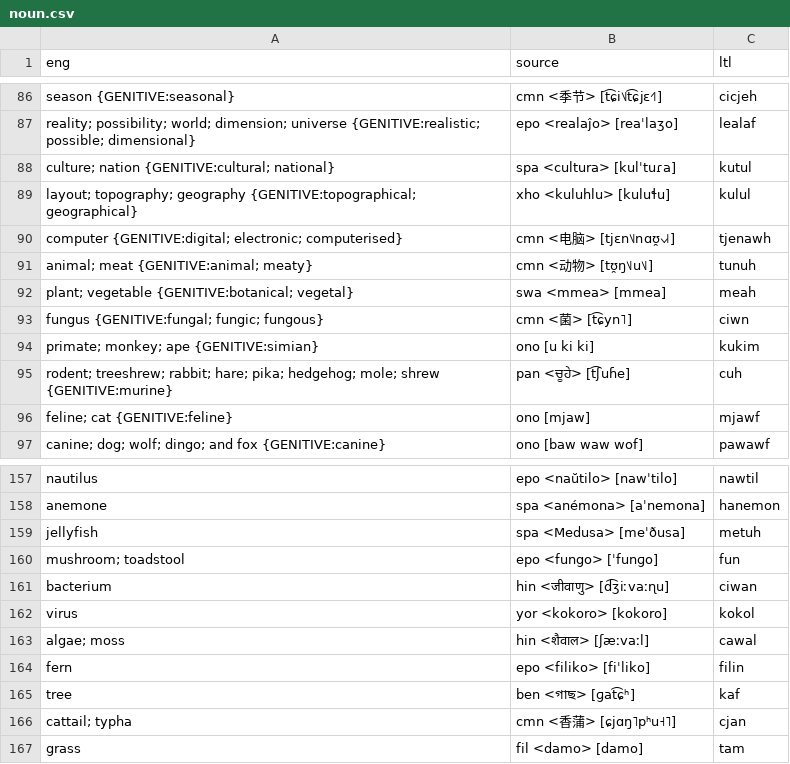
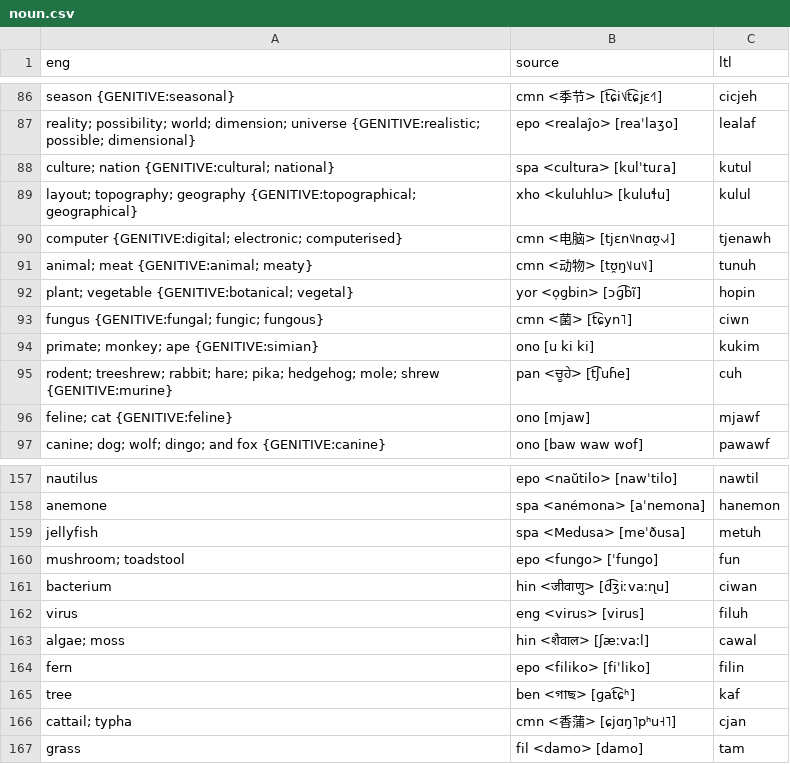
Before and after one commit to jkunimune/Djastiz, a CSV file: src/words/noun.csv, drawn as a sheet; only a part is shown, gaps mark what is left out.

```diff
--- a/src/words/noun.csv
+++ b/src/words/noun.csv
@@ -91,3 +91,3 @@ computer {GENITIVE:digital; electronic; computerised},cmn <电脑> [tjɛn˥˩nɑ
 animal; meat {GENITIVE:animal; meaty},cmn <动物> [tʊ̯ŋ˥˩u˥˩],tunuh
-plant; vegetable {GENITIVE:botanical; vegetal},swa <mmea> [mmea],meah
+plant; vegetable {GENITIVE:botanical; vegetal},yor <ọgbin> [ɔɡ͡bĩ],hopin
 fungus {GENITIVE:fungal; fungic; fungous},cmn <菌> [t͡ɕyn˥],ciwn
@@ -161,3 +161,3 @@ mushroom; toadstool,epo <fungo> [ˈfunɡo],fun
 bacterium,hin <जीवाणु> [d͡ʒiːvaːɳu],ciwan
-virus,yor <kokoro> [kokoro],kokol
+virus,eng <virus> [virus],filuh
 algae; moss,hin <शैवाल> [ʃæːvaːl],cawal
```
Also changed, not shown: src/words/compound word.csv, src/words/verb.csv, 1 other file.
